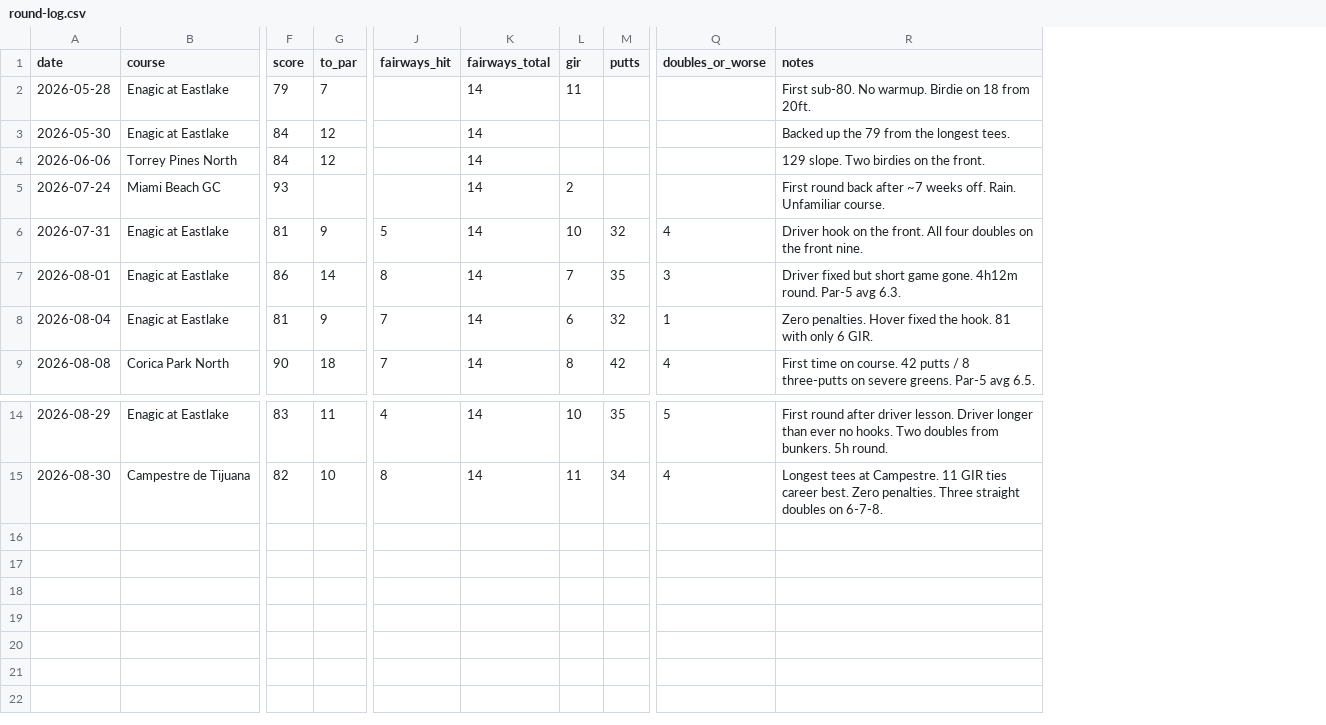
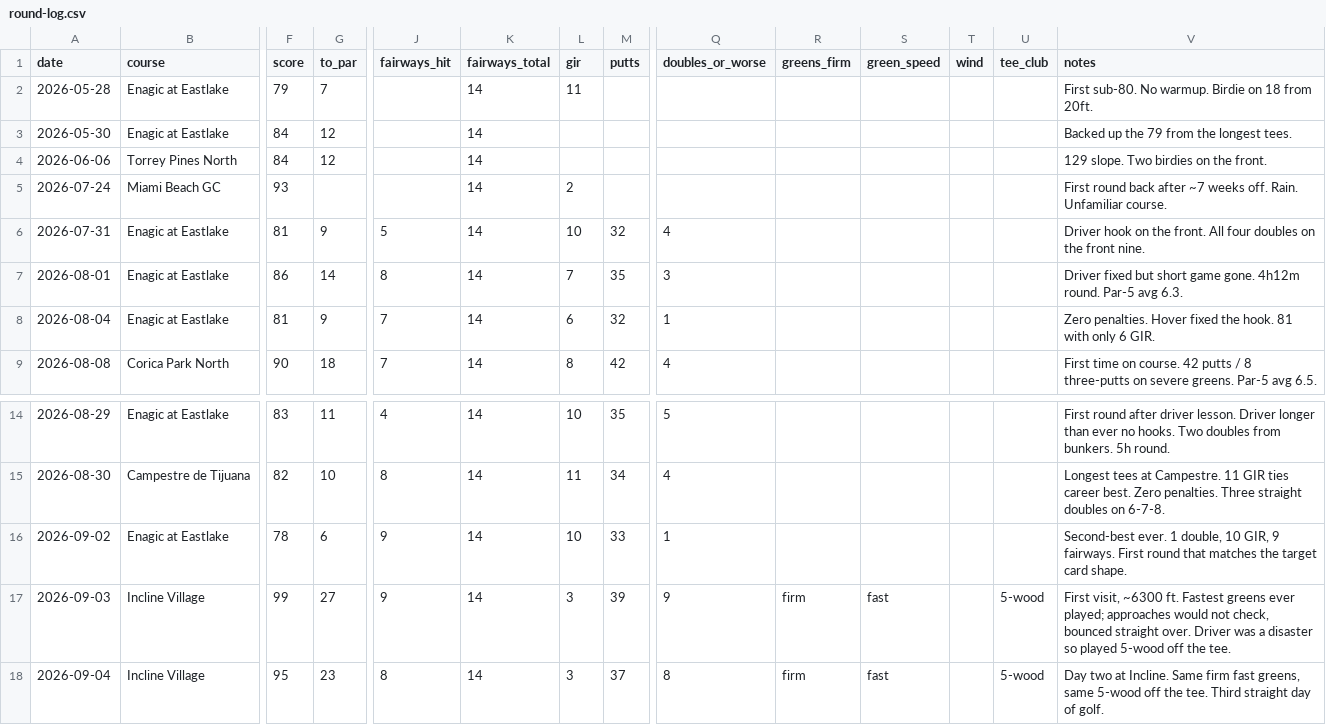
Before and after one commit to iannxyz/golfcoaching, a CSV file: data/raw/round-log.csv, drawn as a sheet; only a part is shown, gaps mark what is left out; rows hold the shown columns only; the diff names each change by its address in the sheet, - before the commit and + after, or states it on an @@ line.

```diff
--- a/data/raw/round-log.csv
+++ b/data/raw/round-log.csv
+column R (greens_firm), empty
+column S (green_speed), empty
+column T (wind), empty
+column U (tee_club), empty
+row 16: 2026-09-02 | Enagic at Eastlake | 78 | 6 | 9 | 14 | 10 | 33 | 1 |  |  |  |  | Second-best ever. 1 double, 10 GIR, 9 fairways. First round that matches the target card shape.
+row 17: 2026-09-03 | Incline Village | 99 | 27 | 9 | 14 | 3 | 39 | 9 | firm | fast |  | 5-wood | First visit, ~6300 ft. Fastest greens ever played; approaches would not check, bounced straight over. Driver was a disaster so played 5-wood off the tee.
+row 18: 2026-09-04 | Incline Village | 95 | 23 | 8 | 14 | 3 | 37 | 8 | firm | fast |  | 5-wood | Day two at Incline. Same firm fast greens, same 5-wood off the tee. Third straight day of golf.
```
Also changed, not shown: data/rounds.csv, 6 other files.
